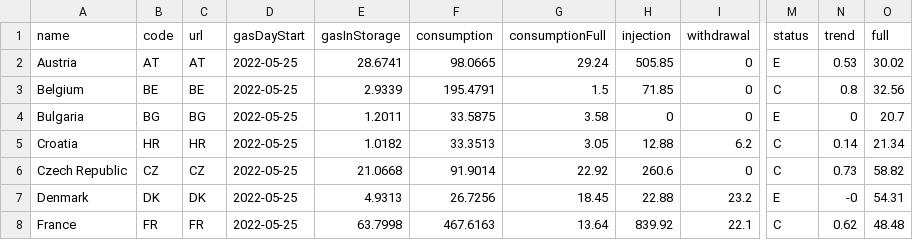
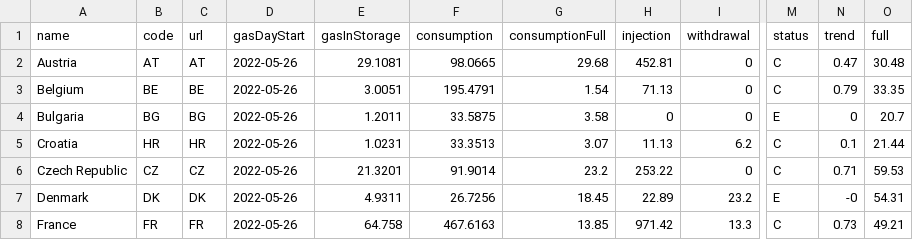
Before and after one commit to OSUKED/Fuel-Index-Watch, a CSV file: data/agsi.csv, drawn as a sheet; only a part is shown, gaps mark what is left out; the diff covers the shown part only; the diff names each change by its address in the sheet, - before the commit and + after, or states it on an @@ line.

```diff
--- a/data/agsi.csv
+++ b/data/agsi.csv
-D2:D8 (gasDayStart): 2022-05-25
+D2:D8 (gasDayStart): 2022-05-26
-E2 (gasInStorage): 28.6741
+E2 (gasInStorage): 29.1081
-G2 (consumptionFull): 29.24
+G2 (consumptionFull): 29.68
-H2 (injection): 505.85
+H2 (injection): 452.81
-M2 (status): E
+M2 (status): C
-N2 (trend): 0.53
+N2 (trend): 0.47
-O2 (full): 30.02
+O2 (full): 30.48
-E3 (gasInStorage): 2.9339
+E3 (gasInStorage): 3.0051
-G3 (consumptionFull): 1.5
+G3 (consumptionFull): 1.54
-H3 (injection): 71.85
+H3 (injection): 71.13
-N3 (trend): 0.8
+N3 (trend): 0.79
-O3 (full): 32.56
+O3 (full): 33.35
-E5 (gasInStorage): 1.0182
+E5 (gasInStorage): 1.0231
-G5 (consumptionFull): 3.05
+G5 (consumptionFull): 3.07
-H5 (injection): 12.88
+H5 (injection): 11.13
-N5 (trend): 0.14
+N5 (trend): 0.1
-O5 (full): 21.34
+O5 (full): 21.44
-E6 (gasInStorage): 21.0668
+E6 (gasInStorage): 21.3201
-G6 (consumptionFull): 22.92
+G6 (consumptionFull): 23.2
-H6 (injection): 260.6
+H6 (injection): 253.22
-N6 (trend): 0.73
+N6 (trend): 0.71
-O6 (full): 58.82
+O6 (full): 59.53
-E7 (gasInStorage): 4.9313
+E7 (gasInStorage): 4.9311
-H7 (injection): 22.88
+H7 (injection): 22.89
-E8 (gasInStorage): 63.7998
+E8 (gasInStorage): 64.758
-G8 (consumptionFull): 13.64
+G8 (consumptionFull): 13.85
-H8 (injection): 839.92
+H8 (injection): 971.42
-I8 (withdrawal): 22.1
+I8 (withdrawal): 13.3
-N8 (trend): 0.62
+N8 (trend): 0.73
-O8 (full): 48.48
+O8 (full): 49.21
```
Also changed, not shown: 91 edited cells elsewhere in this file, 1 other file.
